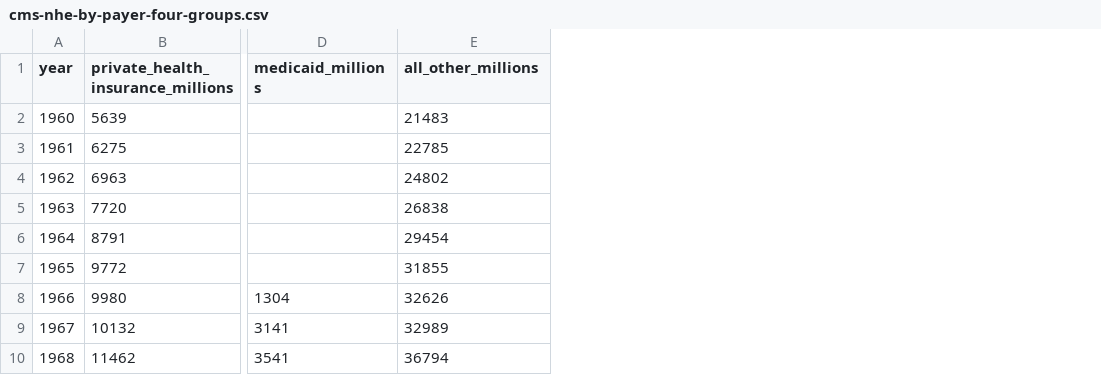
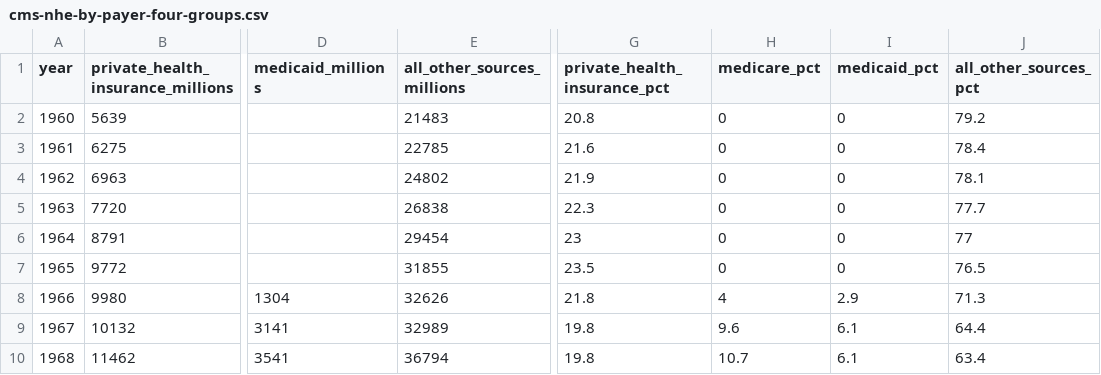
Before and after one commit to oathaction/Dustin-s-Command-Center, a CSV file: oath-and-action-v6-brand-guide/work/build/data/cms-nhe-by-payer-four-groups.csv, drawn as a sheet; only a part is shown, gaps mark what is left out; the diff names each change by its address in the sheet, - before the commit and + after, or states it on an @@ line.

```diff
--- a/oath-and-action-v6-brand-guide/work/build/data/cms-nhe-by-payer-four-groups.csv
+++ b/oath-and-action-v6-brand-guide/work/build/data/cms-nhe-by-payer-four-groups.csv
+column G (private_health_insurance_pct), rows 2-10: 20.8 | 21.6 | 21.9 | 22.3 | 23 | 23.5 | 21.8 | 19.8 | 19.8
+column H (medicare_pct), rows 2-10: 0 | 0 | 0 | 0 | 0 | 0 | 4 | 9.6 | 10.7
+column I (medicaid_pct), rows 2-10: 0 | 0 | 0 | 0 | 0 | 0 | 2.9 | 6.1 | 6.1
+column J (all_other_sources_pct), rows 2-10: 79.2 | 78.4 | 78.1 | 77.7 | 77 | 76.5 | 71.3 | 64.4 | 63.4
-E1: all_other_millions
+E1: all_other_sources_millions
```
Also changed, not shown: oath-and-action-v6-brand-guide/work/build/data/census-acs-rent-and-income-by-state.csv, oath-and-action-v6-brand-guide/work/build/data/opm-federal-employment-by-agency.csv, 11 other files.
